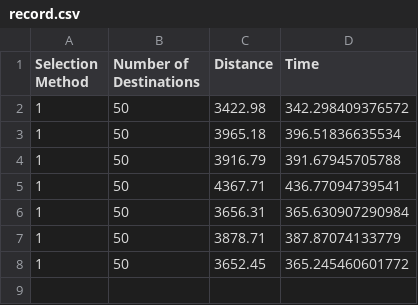
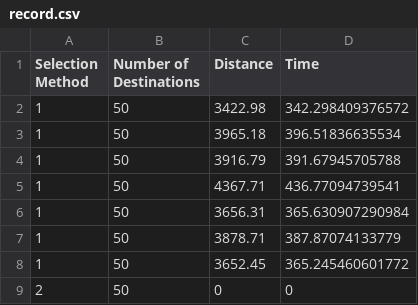
Before and after one commit to HongJooWon/ParcelDelivery, a CSV file: results/record.csv, drawn as a sheet.

```diff
--- a/results/record.csv
+++ b/results/record.csv
@@ -8 +8,2 @@ Selection Method, Number of Destinations, Distance, Time
 1, 50, 3652.45, 365.245460601772
+2, 50, 0, 0
```
Also changed, not shown: 15 other files.
